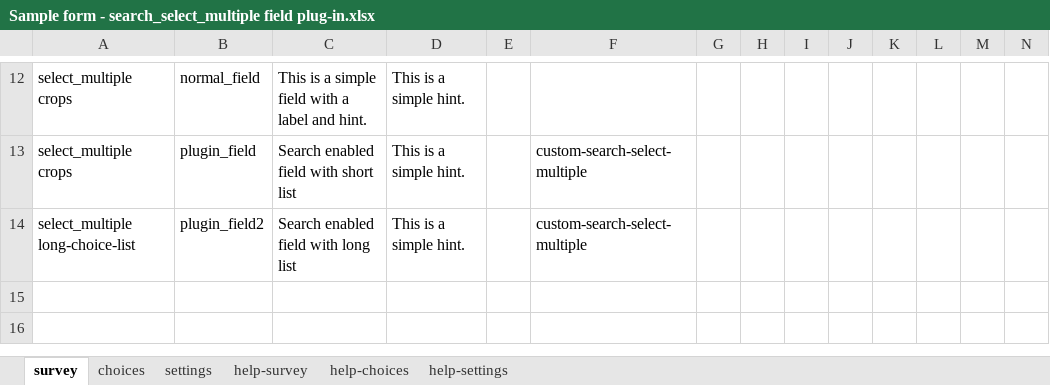
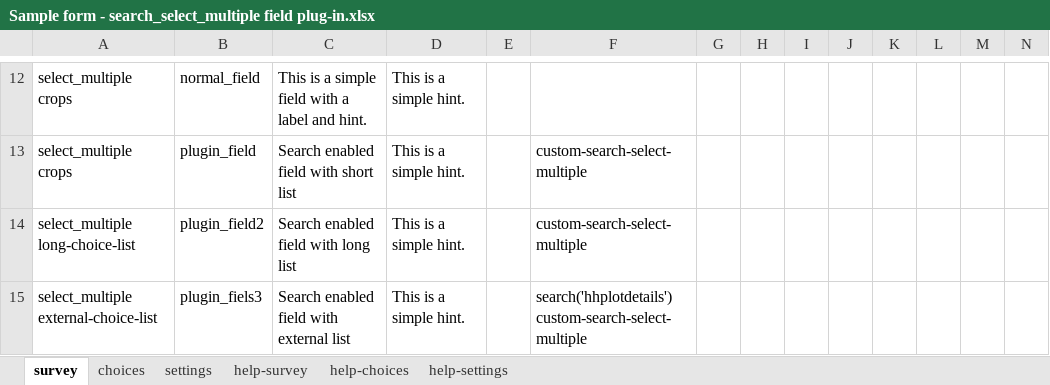
Before and after one commit to isabella232/search-select-multiple, an Excel workbook: extras/sample-form/Sample form - search_select_multiple field plug-in.xlsx, sheet survey, drawn as a sheet; only a part is shown, gaps mark what is left out; values as stored, in another font and other column widths than the file's, no borders; conditional formats not drawn; rows hold the shown columns only; the diff names each change by its address in the sheet, - before the commit and + after, or states it on an @@ line.

```diff
--- a/extras/sample-form/Sample form - search_select_multiple field plug-in.xlsx (sheet survey)
+++ b/extras/sample-form/Sample form - search_select_multiple field plug-in.xlsx (sheet survey)
+row 15: select_multiple external-choice-list | plugin_fiels3 | Search enabled field with external list | This is a simple hint. |  | search('hhplotdetails') custom-search-select-multiple
```
Also changed, not shown: sheet choices, sheet settings, 4 other files.
